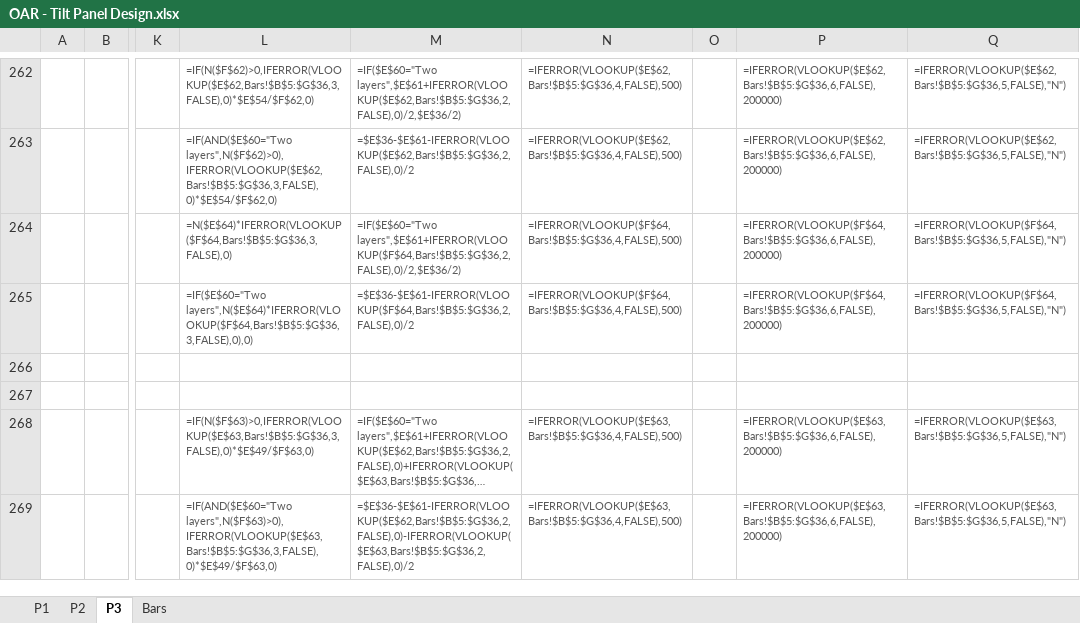
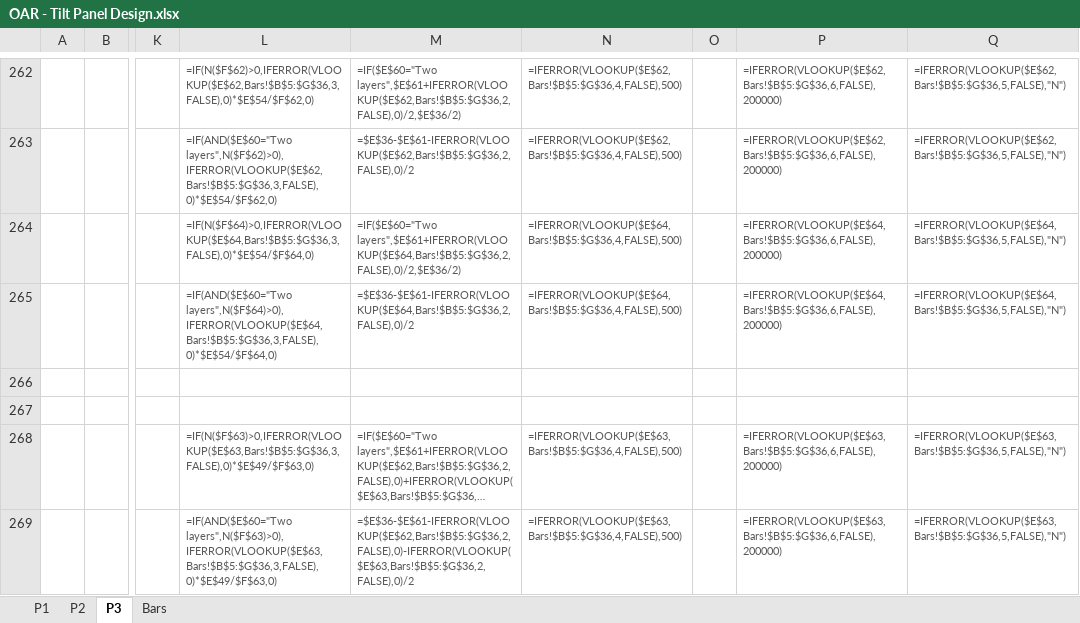
Before and after one commit to brent-oarengineers/OAR-Concrete, an Excel workbook: template/OAR - Tilt Panel Design.xlsx, sheet P3, drawn as a sheet; only a part is shown, gaps mark what is left out; long unchanged cells end in …; values as stored, in another font and other column widths than the file's, no borders; formulas without a stored value are shown as written; charts and pictures and conditional formats not drawn; the diff covers the shown part only; the diff names each change by its address in the sheet, - before the commit and + after, or states it on an @@ line.

```diff
--- a/template/OAR - Tilt Panel Design.xlsx (sheet P3)
+++ b/template/OAR - Tilt Panel Design.xlsx (sheet P3)
-L264: =N($E$64)*IFERROR(VLOOKUP($F$64,Bars!$B$5:$G$36,3,FALSE),0)
+L264: =IF(N($F$64)>0,IFERROR(VLOOKUP($E$64,Bars!$B$5:$G$36,3,FALSE),0)*$E$54/$F$64,0)
-M264: =IF($E$60="Two layers",$E$61+IFERROR(VLOOKUP($F$64,Bars!$B$5:$G$36,2,FALSE),0)/2,$E$36/2)
+M264: =IF($E$60="Two layers",$E$61+IFERROR(VLOOKUP($E$64,Bars!$B$5:$G$36,2,FALSE),0)/2,$E$36/2)
-N264:N265: =IFERROR(VLOOKUP($F$64,Bars!$B$5:$G$36,4,FALSE),500)
+N264:N265: =IFERROR(VLOOKUP($E$64,Bars!$B$5:$G$36,4,FALSE),500)
-P264:P265: =IFERROR(VLOOKUP($F$64,Bars!$B$5:$G$36,6,FALSE),200000)
+P264:P265: =IFERROR(VLOOKUP($E$64,Bars!$B$5:$G$36,6,FALSE),200000)
-Q264:Q265: =IFERROR(VLOOKUP($F$64,Bars!$B$5:$G$36,5,FALSE),"N")
+Q264:Q265: =IFERROR(VLOOKUP($E$64,Bars!$B$5:$G$36,5,FALSE),"N")
-L265: =IF($E$60="Two layers",N($E$64)*IFERROR(VLOOKUP($F$64,Bars!$B$5:$G$36,3,FALSE),0),0)
+L265: =IF(AND($E$60="Two layers",N($F$64)>0),IFERROR(VLOOKUP($E$64,Bars!$B$5:$G$36,3,FALSE),0)*$E$54/$F$64,0)
-M265: =$E$36-$E$61-IFERROR(VLOOKUP($F$64,Bars!$B$5:$G$36,2,FALSE),0)/2
+M265: =$E$36-$E$61-IFERROR(VLOOKUP($E$64,Bars!$B$5:$G$36,2,FALSE),0)/2
```
Also changed, not shown: 3 added rows, 3 removed rows and 16 edited cells elsewhere in this sheet, sheet P2, sheet P1, sheet Bars, 6 other files.
